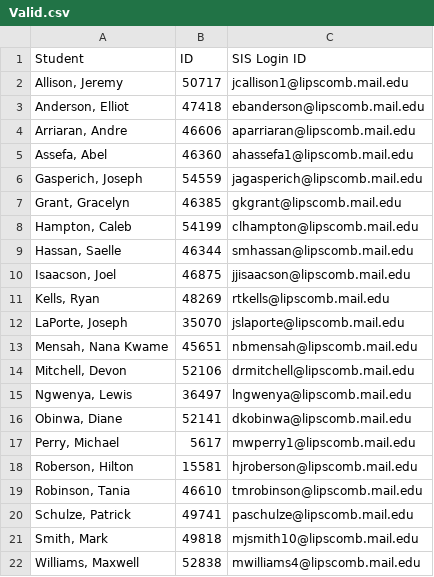
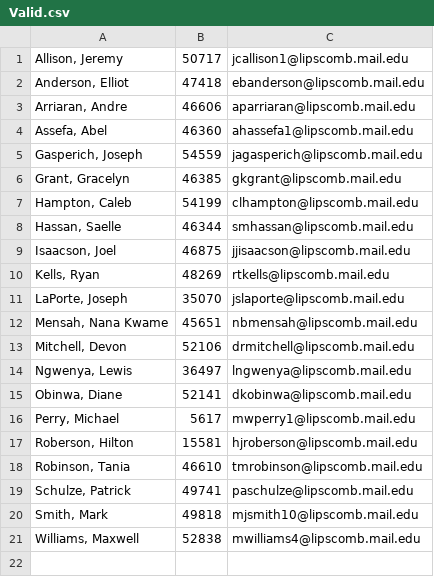
Before and after one commit to Lunatic-Labs/rubricapp, a CSV file: BackEndFlask/Functions/sample_csv/Valid.csv, drawn as a sheet; the diff names each change by its address in the sheet, - before the commit and + after, or states it on an @@ line.

```diff
--- a/BackEndFlask/Functions/sample_csv/Valid.csv
+++ b/BackEndFlask/Functions/sample_csv/Valid.csv
-row 1: Student | ID | SIS Login ID
```
Also changed, not shown: 6 other files.
